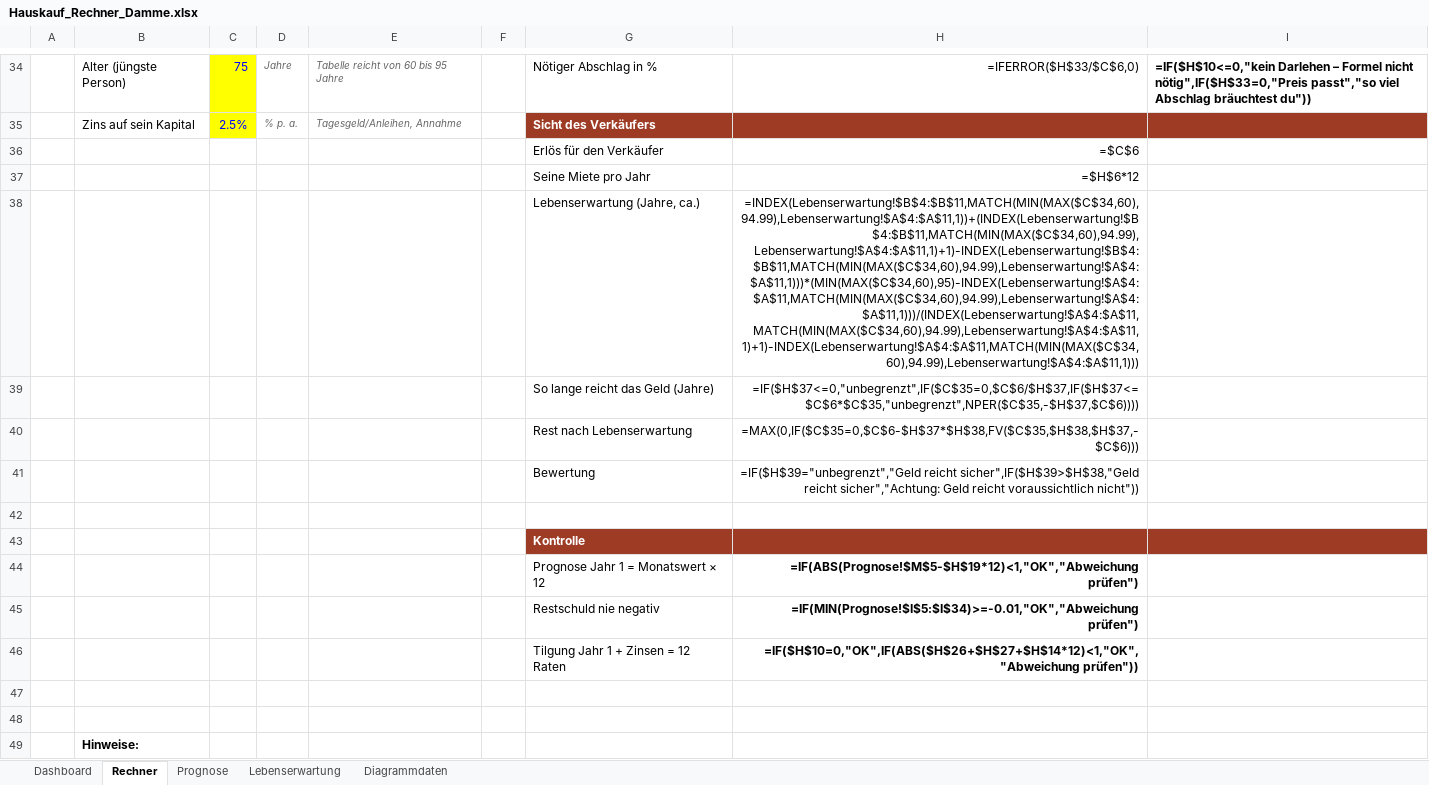
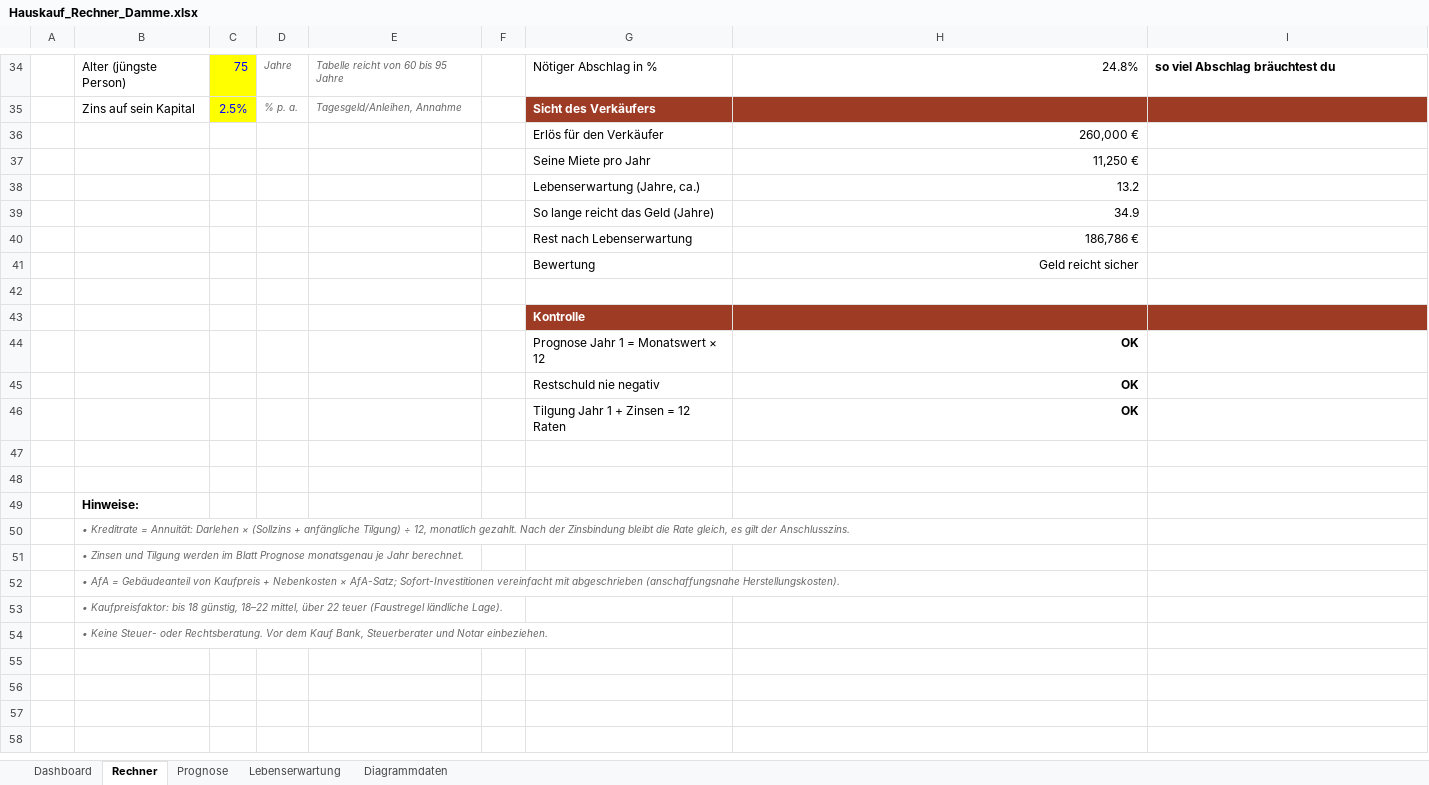
Before and after one commit to lucamuga/lugamuga, an Excel workbook: immobilien/Hauskauf_Rechner_Damme.xlsx, sheet Rechner, drawn as a sheet; only a part is shown, gaps mark what is left out; the shorter side is filled out with more unchanged rows; values as stored, in another font and other column widths than the file's, no borders; formulas without a stored value are shown as written; conditional formats not drawn; the diff covers the shown part only; the diff names each change by its address in the sheet, - before the commit and + after, or states it on an @@ line.

```diff
--- a/immobilien/Hauskauf_Rechner_Damme.xlsx (sheet Rechner)
+++ b/immobilien/Hauskauf_Rechner_Damme.xlsx (sheet Rechner)
-H34: =IFERROR($H$33/$C$6,0)
+H34: 24.8%
-I34: =IF($H$10<=0,"kein Darlehen – Formel nicht nötig",IF($H$33=0,"Preis passt","so viel Abschlag bräuchtest du"))
+I34: so viel Abschlag bräuchtest du
-H36: =$C$6
+H36: 260,000 €
-H37: =$H$6*12
+H37: 11,250 €
-H38: =INDEX(Lebenserwartung!$B$4:$B$11,MATCH(MIN(MAX($C$34,60),94.99),Lebenserwartung!$A$4:$A$11,1))+(INDEX(Lebenserwartung!$B$4:$B$11,MATCH(MIN(MAX($C$34,60),94.99),Lebenserwartung!$A$4:$A$11,1)+1)-INDEX(Lebenserwartung!$B$4:$B$11,MATCH(MIN(MAX($C$34,60),94.99),Lebenserwartung!$A$4:$A$11,1)))*(MIN(MAX($C$34,60),95)-INDEX(Lebenserwartung!$A$4:$A$11,MATCH(MIN(MAX($C$34,60),94.99),Lebenserwartung!$A$4:$A$11,1)))/(INDEX(Lebenserwartung!$A$4:$A$11,MATCH(MIN(MAX($C$34,60),94.99),Lebenserwartung!$A$4:$A$11,1)+1)-INDEX(Lebenserwartung!$A$4:$A$11,MATCH(MIN(MAX($C$34,60),94.99),Lebenserwartung!$A$4:$A$11,1)))
+H38: 13.2
-H39: =IF($H$37<=0,"unbegrenzt",IF($C$35=0,$C$6/$H$37,IF($H$37<=$C$6*$C$35,"unbegrenzt",NPER($C$35,-$H$37,$C$6))))
+H39: 34.9
-H40: =MAX(0,IF($C$35=0,$C$6-$H$37*$H$38,FV($C$35,$H$38,$H$37,-$C$6)))
+H40: 186,786 €
-H41: =IF($H$39="unbegrenzt","Geld reicht sicher",IF($H$39>$H$38,"Geld reicht sicher","Achtung: Geld reicht voraussichtlich nicht"))
+H41: Geld reicht sicher
-H44: =IF(ABS(Prognose!$M$5-$H$19*12)<1,"OK","Abweichung prüfen")
+H44: OK
-H45: =IF(MIN(Prognose!$I$5:$I$34)>=-0.01,"OK","Abweichung prüfen")
+H45: OK
-H46: =IF($H$10=0,"OK",IF(ABS($H$26+$H$27+$H$14*12)<1,"OK","Abweichung prüfen"))
+H46: OK
```
Also changed, not shown: 26 edited cells elsewhere in this sheet, sheet Prognose, sheet Diagrammdaten, sheet Dashboard, charts or pictures, 1 other file.
